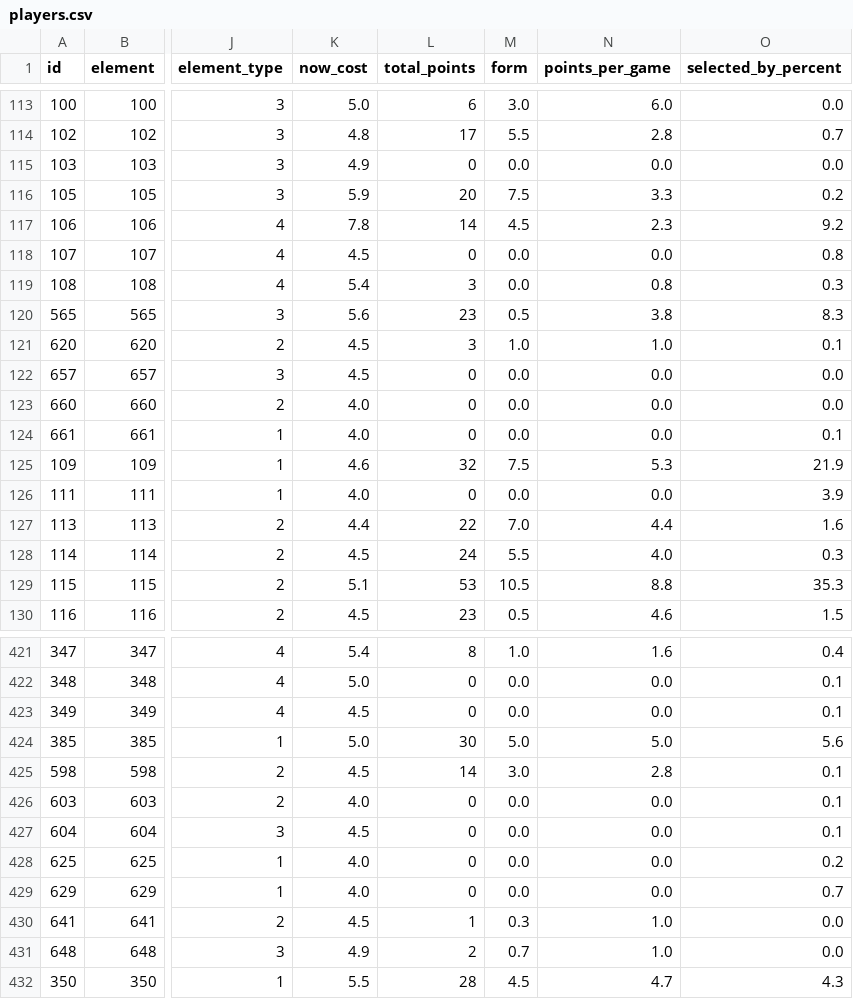
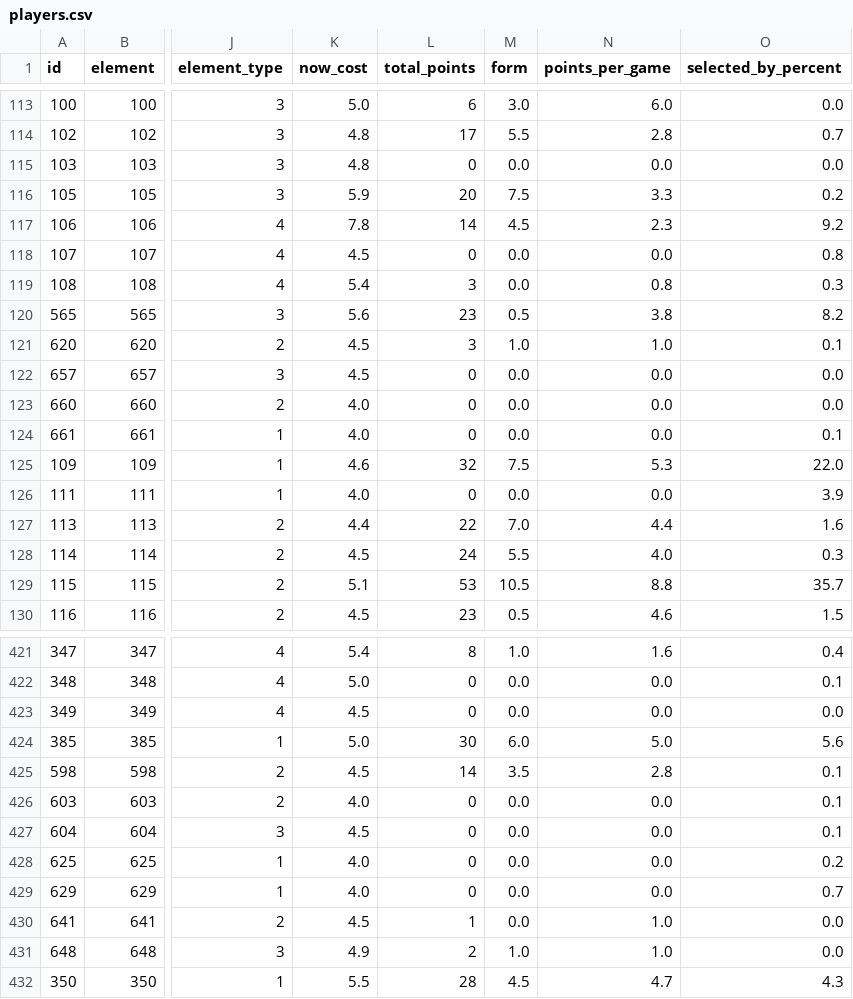
Before and after one commit to OmarN-Mukhtar/FantasyManager, a CSV file: data/players.csv, drawn as a sheet; only a part is shown, gaps mark what is left out; the diff covers the shown part only; the diff names each change by its address in the sheet, - before the commit and + after, or states it on an @@ line.

```diff
--- a/data/players.csv
+++ b/data/players.csv
-K115 (now_cost): 4.9
+K115 (now_cost): 4.8
-O120 (selected_by_percent): 8.3
+O120 (selected_by_percent): 8.2
-O125 (selected_by_percent): 21.9
+O125 (selected_by_percent): 22.0
-O129 (selected_by_percent): 35.3
+O129 (selected_by_percent): 35.7
-O423 (selected_by_percent): 0.1
+O423 (selected_by_percent): 0.0
-M424 (form): 5.0
+M424 (form): 6.0
-M425 (form): 3.0
+M425 (form): 3.5
-M430 (form): 0.3
+M430 (form): 0.0
-M431 (form): 0.7
+M431 (form): 1.0
```
Also changed, not shown: 91 edited cells elsewhere in this file, data/predictions.csv, data/sentiment_analysis.csv, 5 other files.
